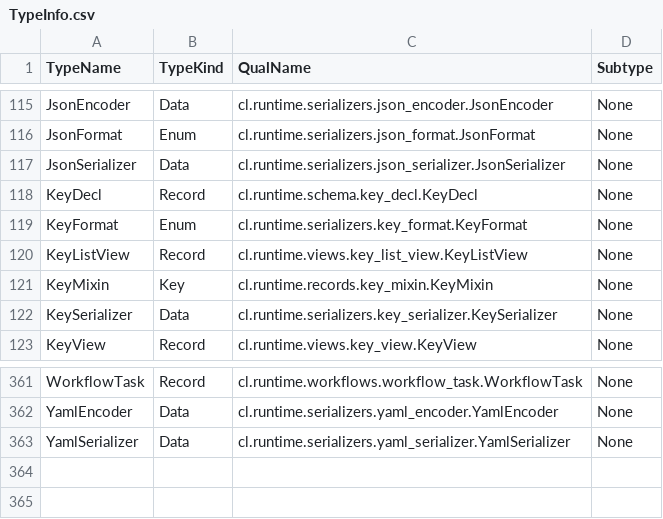
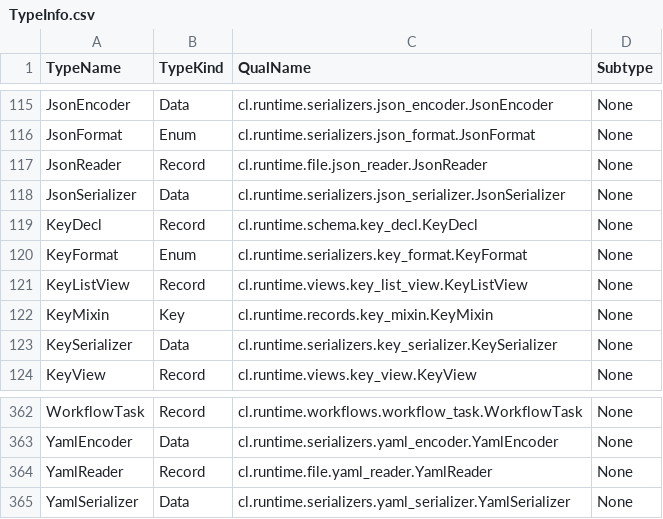
Before and after one commit to compatibl/runtime, a CSV file: resources/bootstrap/TypeInfo.csv, drawn as a sheet; only a part is shown, gaps mark what is left out.

Commit message:
Update TypeInfo cache.
(cherry picked from commit 47c8b3d51cda5885f85f340d97021a9420df6e7f)

```diff
--- a/resources/bootstrap/TypeInfo.csv
+++ b/resources/bootstrap/TypeInfo.csv
@@ -116,2 +116,3 @@ JsonEncoder,Data,cl.runtime.serializers.json_encoder.JsonEncoder,None
 JsonFormat,Enum,cl.runtime.serializers.json_format.JsonFormat,None
+JsonReader,Record,cl.runtime.file.json_reader.JsonReader,None
 JsonSerializer,Data,cl.runtime.serializers.json_serializer.JsonSerializer,None
@@ -362,2 +363,3 @@ WorkflowTask,Record,cl.runtime.workflows.workflow_task.WorkflowTask,None
 YamlEncoder,Data,cl.runtime.serializers.yaml_encoder.YamlEncoder,None
+YamlReader,Record,cl.runtime.file.yaml_reader.YamlReader,None
 YamlSerializer,Data,cl.runtime.serializers.yaml_serializer.YamlSerializer,None
```
